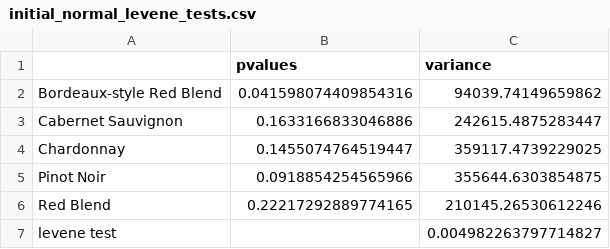
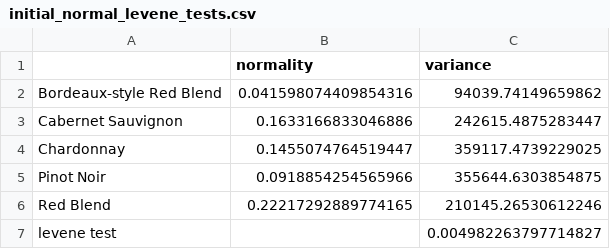
Before and after one commit to rsehmbi/WineAnalysis, a CSV file: scores_by_types/outputs/initial_normal_levene_tests.csv, drawn as a sheet.

Commit message:
Changed the column name for initial_normal_levene_tests.csv

```diff
--- a/scores_by_types/outputs/initial_normal_levene_tests.csv
+++ b/scores_by_types/outputs/initial_normal_levene_tests.csv
@@ -1,2 +1,2 @@
-,pvalues,variance
+,normality,variance
 Bordeaux-style Red Blend,0.041598074409854316,94039.74149659862
```
Also changed, not shown: 1 other file.
